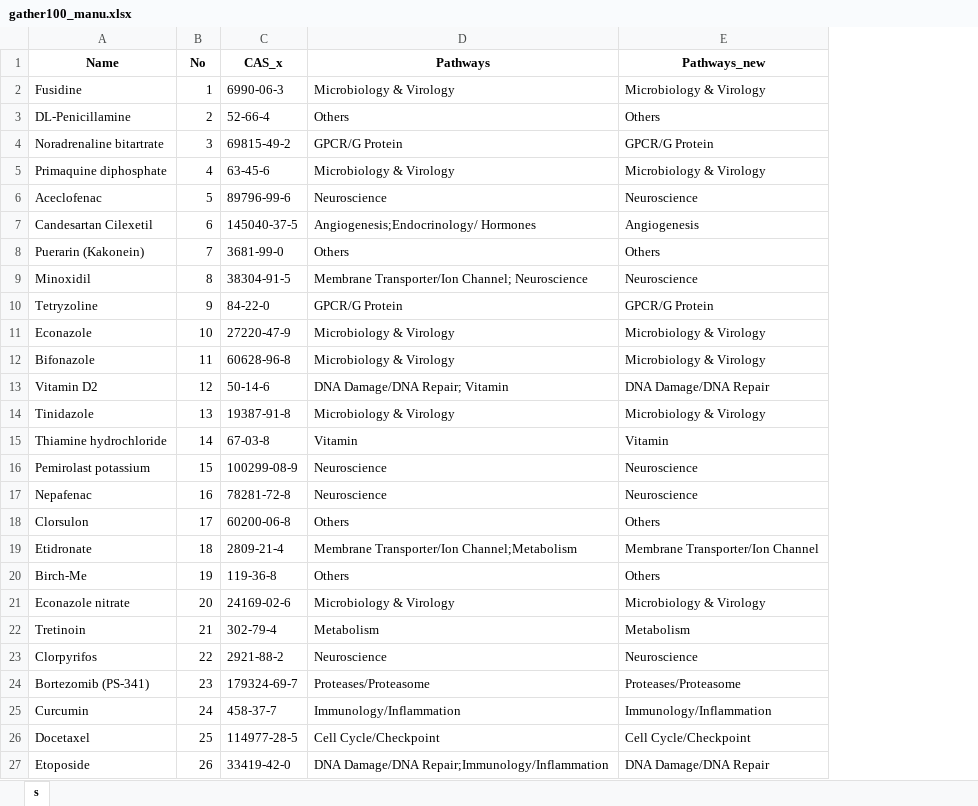
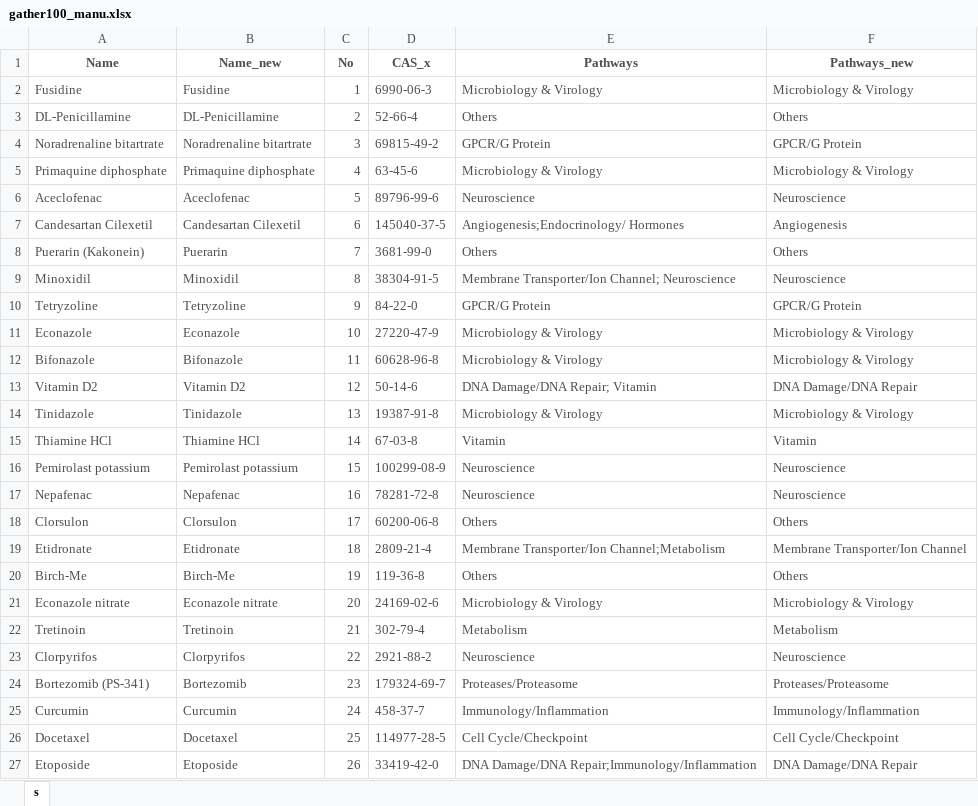
Before and after one commit to thylakoids/paperFig, an Excel workbook: network100/gather100_manu.xlsx, sheet s, drawn as a sheet; only a part is shown; values as stored, in another font and other column widths than the file's, no borders; addresses are those after the commit; the diff covers the shown part only; the diff names each change by its address in the sheet, - before the commit and + after, or states it on an @@ line.

```diff
--- a/network100/gather100_manu.xlsx (sheet s)
+++ b/network100/gather100_manu.xlsx (sheet s)
+column B (Name_new), rows 2-27: Fusidine | DL-Penicillamine | Noradrenaline bitartrate | Primaquine diphosphate | Aceclofenac | Candesartan Cilexetil | Puerarin | Minoxidil | Tetryzoline | Econazole | Bifonazole | Vitamin D2 | Tinidazole | Thiamine HCl | Pemirolast potassium | Nepafenac | Clorsulon | Etidronate | Birch-Me | Econazole nitrate | Tretinoin | Clorpyrifos | Bortezomib | Curcumin | Docetaxel | Etoposide
-A1:A27 text colour: black
+A1:A27 text colour: #4D4D4D
-C1:F27 text colour: black
+C1:F27 text colour: #4D4D4D
-A15 (Name): Thiamine hydrochloride
+A15 (Name): Thiamine HCl
```
Also changed, not shown: 3 edited cells and cell formats elsewhere in this sheet, network100/inter100v2.xlsx, 38 other files.
